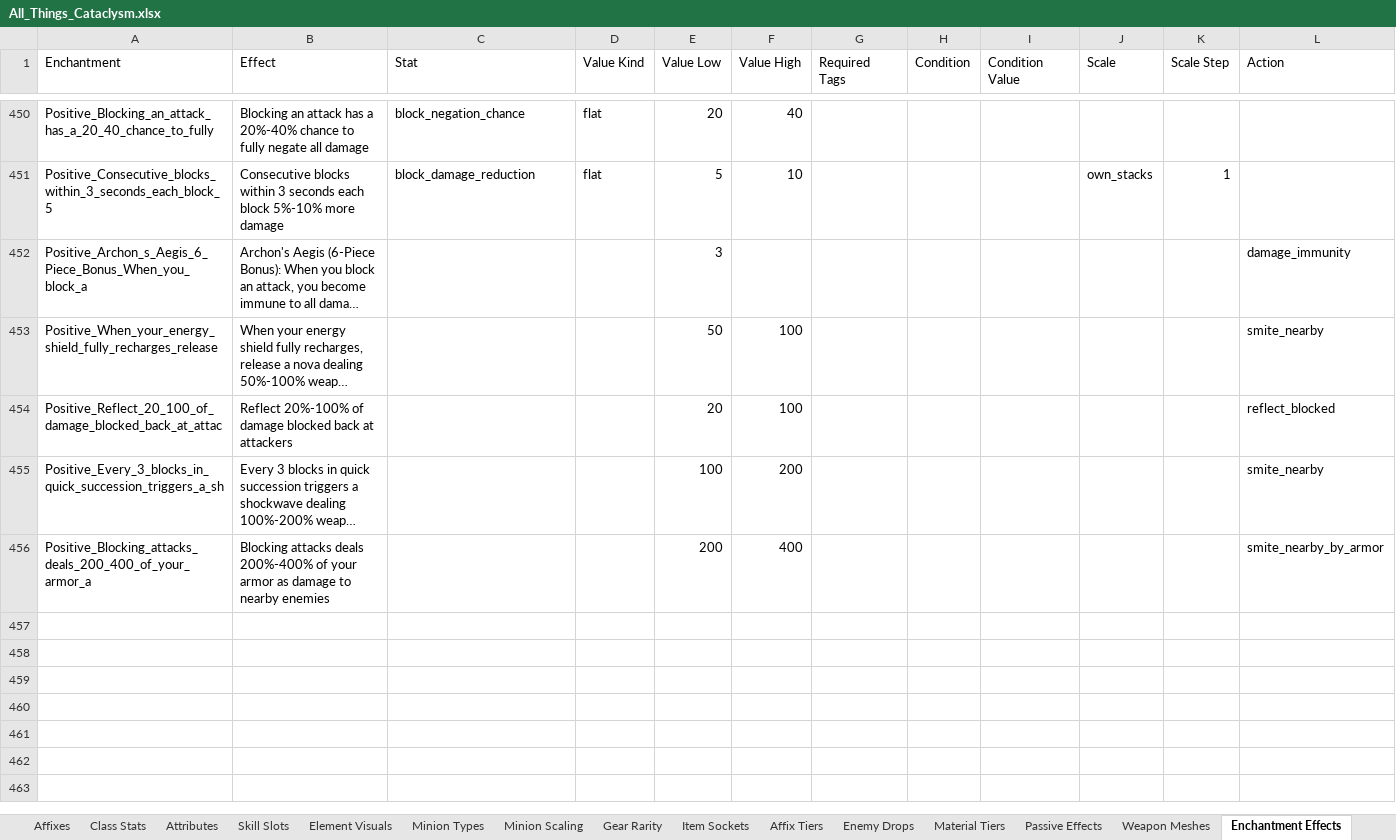
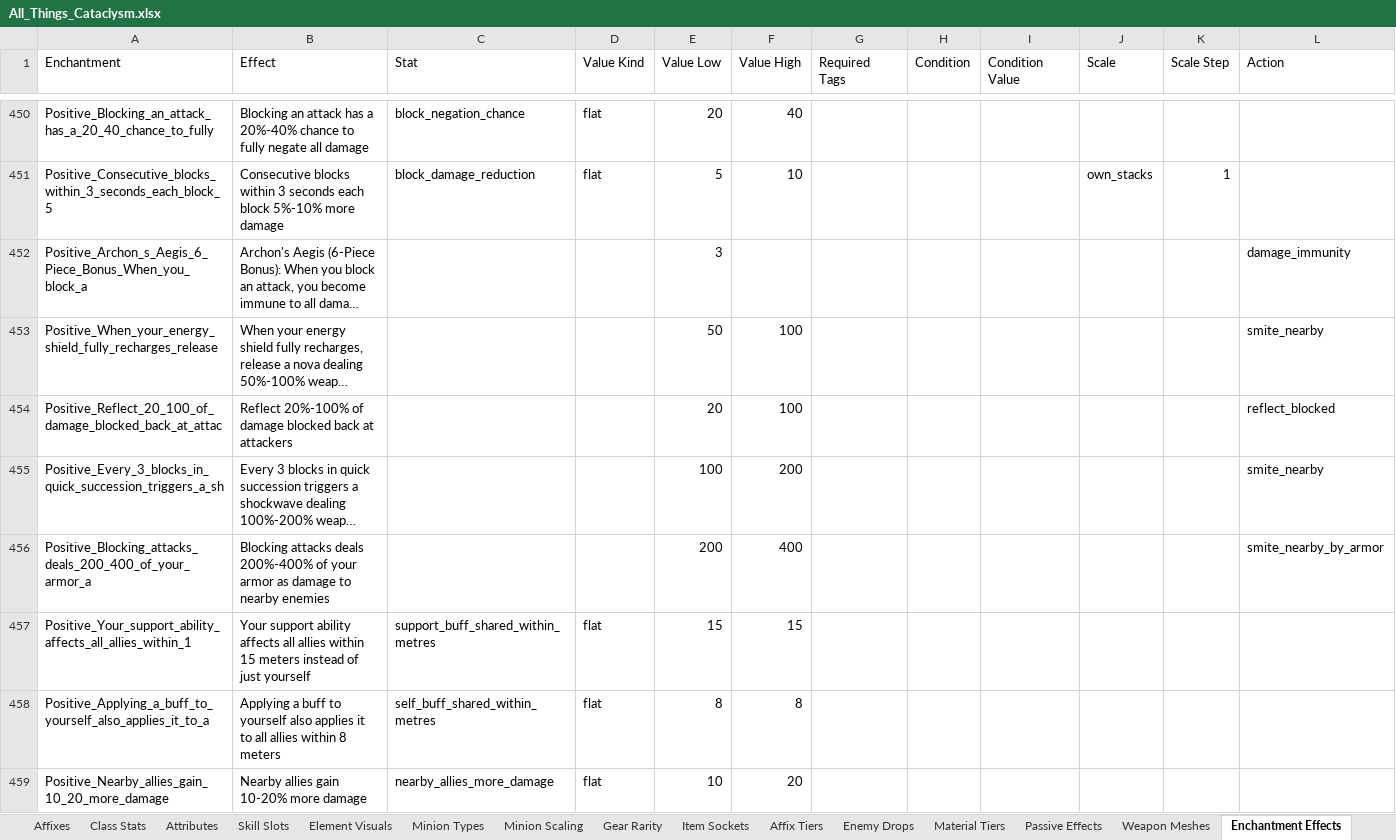
Before and after one commit to sdubois777/Cataclysm, an Excel workbook: docs/All_Things_Cataclysm.xlsx, sheet Enchantment Effects, drawn as a sheet; only a part is shown, gaps mark what is left out; long unchanged cells end in …; values as stored, in another font and other column widths than the file's, no borders; rows hold the shown columns only; the diff names each change by its address in the sheet, - before the commit and + after, or states it on an @@ line.

```diff
--- a/docs/All_Things_Cataclysm.xlsx (sheet Enchantment Effects)
+++ b/docs/All_Things_Cataclysm.xlsx (sheet Enchantment Effects)
+row 457: Positive_Your_support_ability_affects_all_allies_within_1 | Your support ability affects all allies within 15 meters instead of just yourself | support_buff_shared_within_metres | flat | 15 | 15
+row 458: Positive_Applying_a_buff_to_yourself_also_applies_it_to_a | Applying a buff to yourself also applies it to all allies within 8 meters | self_buff_shared_within_metres | flat | 8 | 8
+row 459: Positive_Nearby_allies_gain_10_20_more_damage | Nearby allies gain 10-20% more damage | nearby_allies_more_damage | flat | 10 | 20
```
Also changed, not shown: 4 other files.
